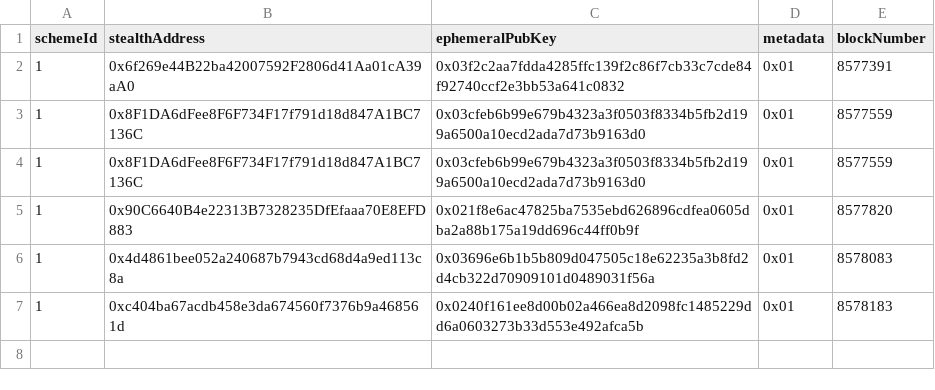
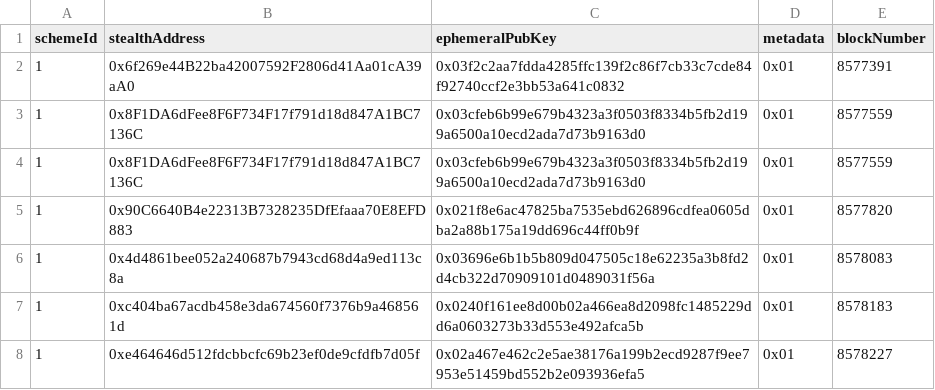
Before and after one commit to nerolation/stealth-announcements, a CSV file: announcements.csv, drawn as a sheet; the diff names each change by its address in the sheet, - before the commit and + after, or states it on an @@ line.

Commit message:
update progress

```diff
--- a/announcements.csv
+++ b/announcements.csv
+row 8: 1 | 0xe464646d512fdcbbcfc69b23ef0de9cfdfb7d05f | 0x02a467e462c2e5ae38176a199b2ecd9287f9ee7953e51459bd552b2e093936efa5 | 0x01 | 8578227
```
